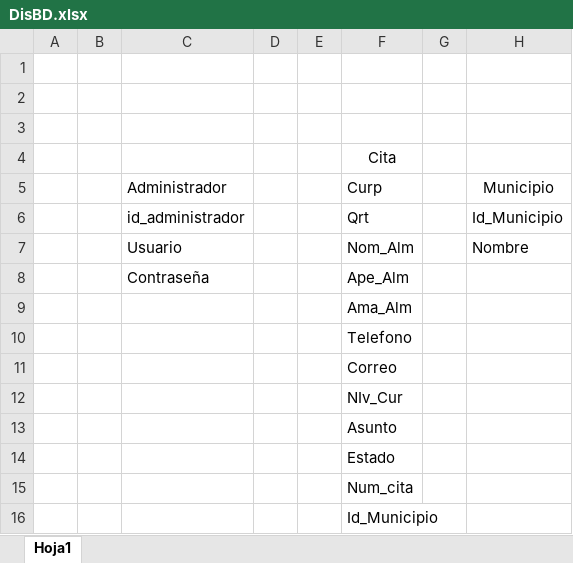
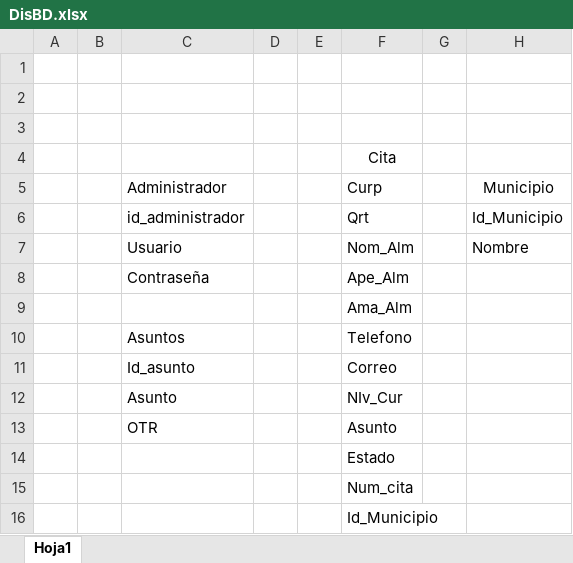
Before and after one commit to MasterM1000/Web_Tiket_Turno, an Excel workbook: DisBD.xlsx, sheet Hoja1, drawn as a sheet; values as stored, in another font and other column widths than the file's, no borders; charts and pictures not drawn; the diff names each change by its address in the sheet, - before the commit and + after, or states it on an @@ line.

```diff
--- a/DisBD.xlsx (sheet Hoja1)
+++ b/DisBD.xlsx (sheet Hoja1)
-C10: (empty)
+C10: Asuntos
-C11: (empty)
+C11: Id_asunto
-C12: (empty)
+C12: Asunto
-C13: (empty)
+C13: OTR
```
Also changed, not shown: 5 other files.
